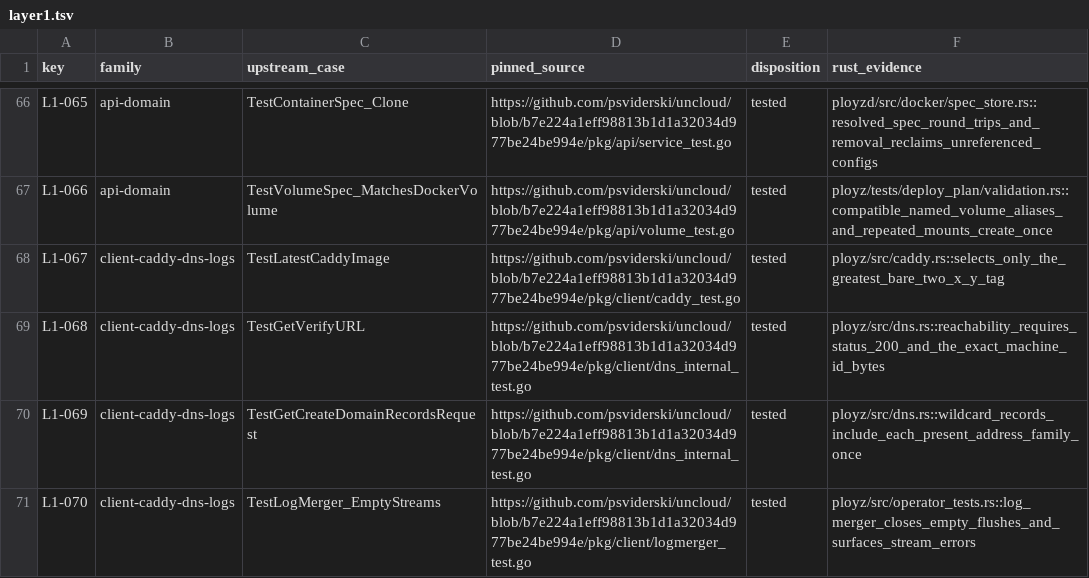
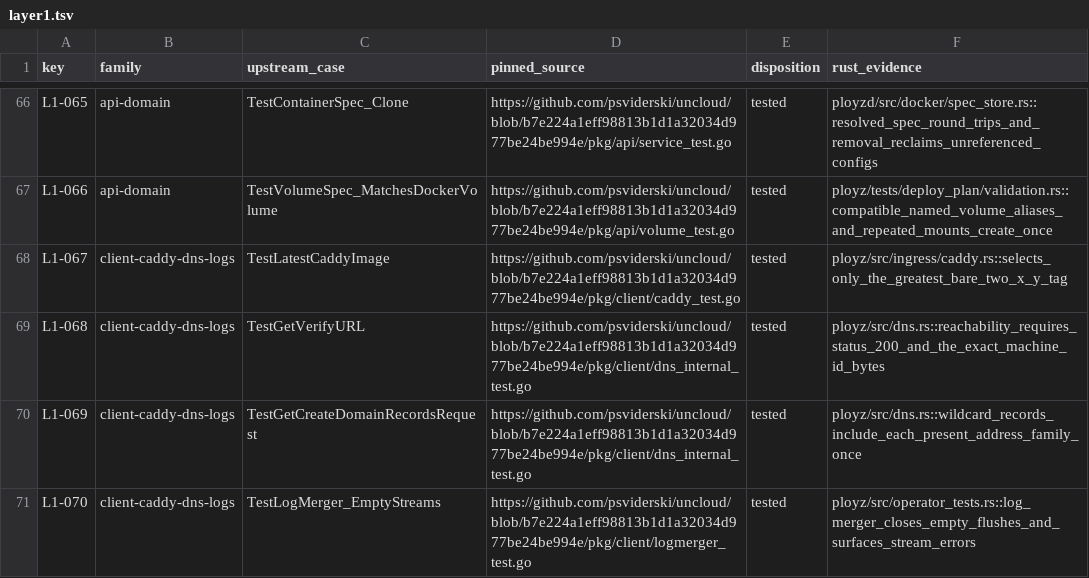
Before and after one commit to getployz/ployz2, a TSV file: evidence/layer1.tsv, drawn as a sheet; only a part is shown, gaps mark what is left out.

```diff
--- a/evidence/layer1.tsv
+++ b/evidence/layer1.tsv
@@ -67,3 +67,3 @@ L1-065	api-domain	TestContainerSpec_Clone	https://github.com/psviderski/uncloud/
 L1-066	api-domain	TestVolumeSpec_MatchesDockerVolume	https://github.com/psviderski/uncloud/blob/b7e224a1eff98813b1d1a32034d977be24be994e/pkg/api/volume_test.go	tested	ployz/tests/deploy_plan/validation.rs::compatible_named_volume_aliases_and_repeated_mounts_create_once
-L1-067	client-caddy-dns-logs	TestLatestCaddyImage	https://github.com/psviderski/uncloud/blob/b7e224a1eff98813b1d1a32034d977be24be994e/pkg/client/caddy_test.go	tested	ployz/src/caddy.rs::selects_only_the_greatest_bare_two_x_y_tag
+L1-067	client-caddy-dns-logs	TestLatestCaddyImage	https://github.com/psviderski/uncloud/blob/b7e224a1eff98813b1d1a32034d977be24be994e/pkg/client/caddy_test.go	tested	ployz/src/ingress/caddy.rs::selects_only_the_greatest_bare_two_x_y_tag
 L1-068	client-caddy-dns-logs	TestGetVerifyURL	https://github.com/psviderski/uncloud/blob/b7e224a1eff98813b1d1a32034d977be24be994e/pkg/client/dns_internal_test.go	tested	ployz/src/dns.rs::reachability_requires_status_200_and_the_exact_machine_id_bytes
```
Also changed, not shown: 56 other files.
